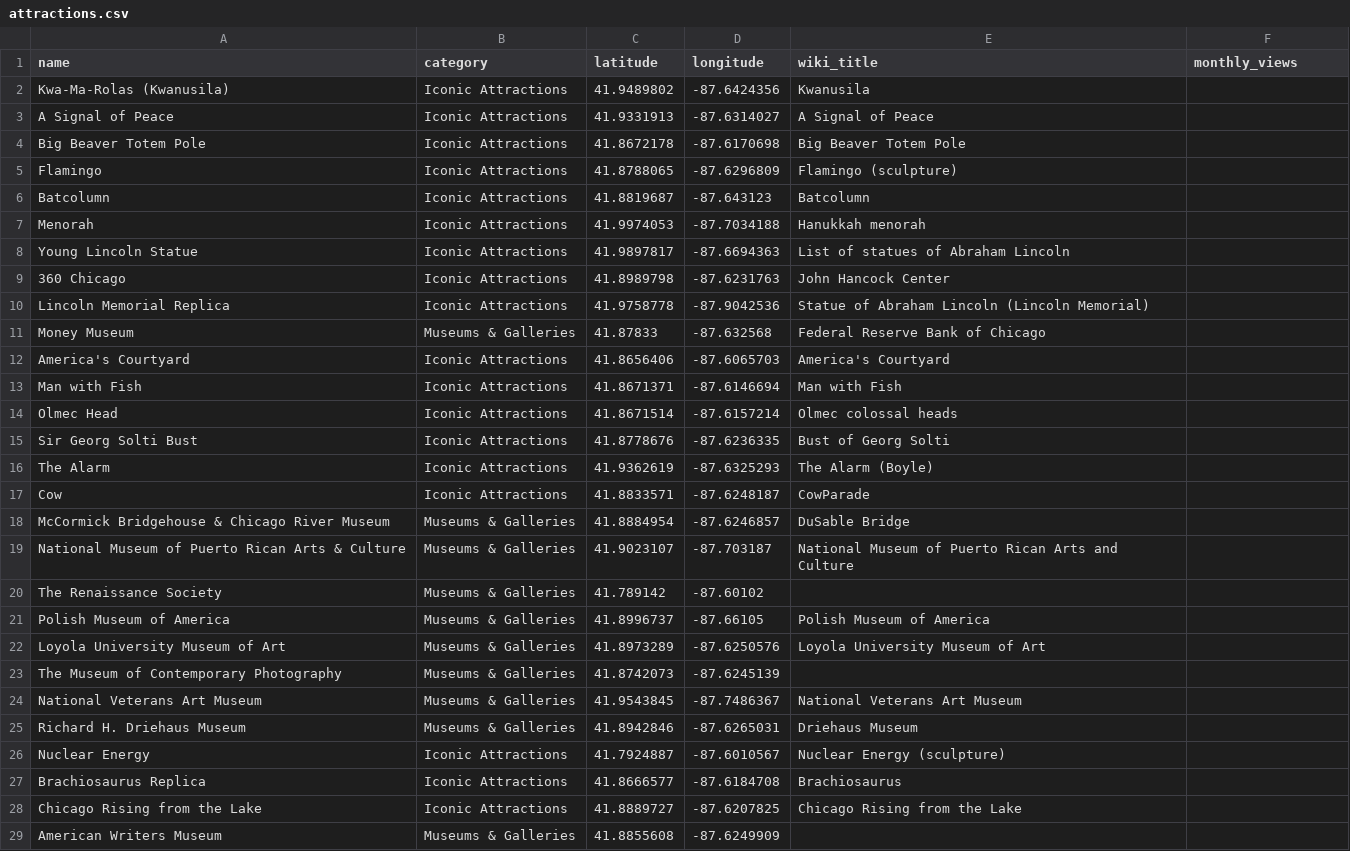
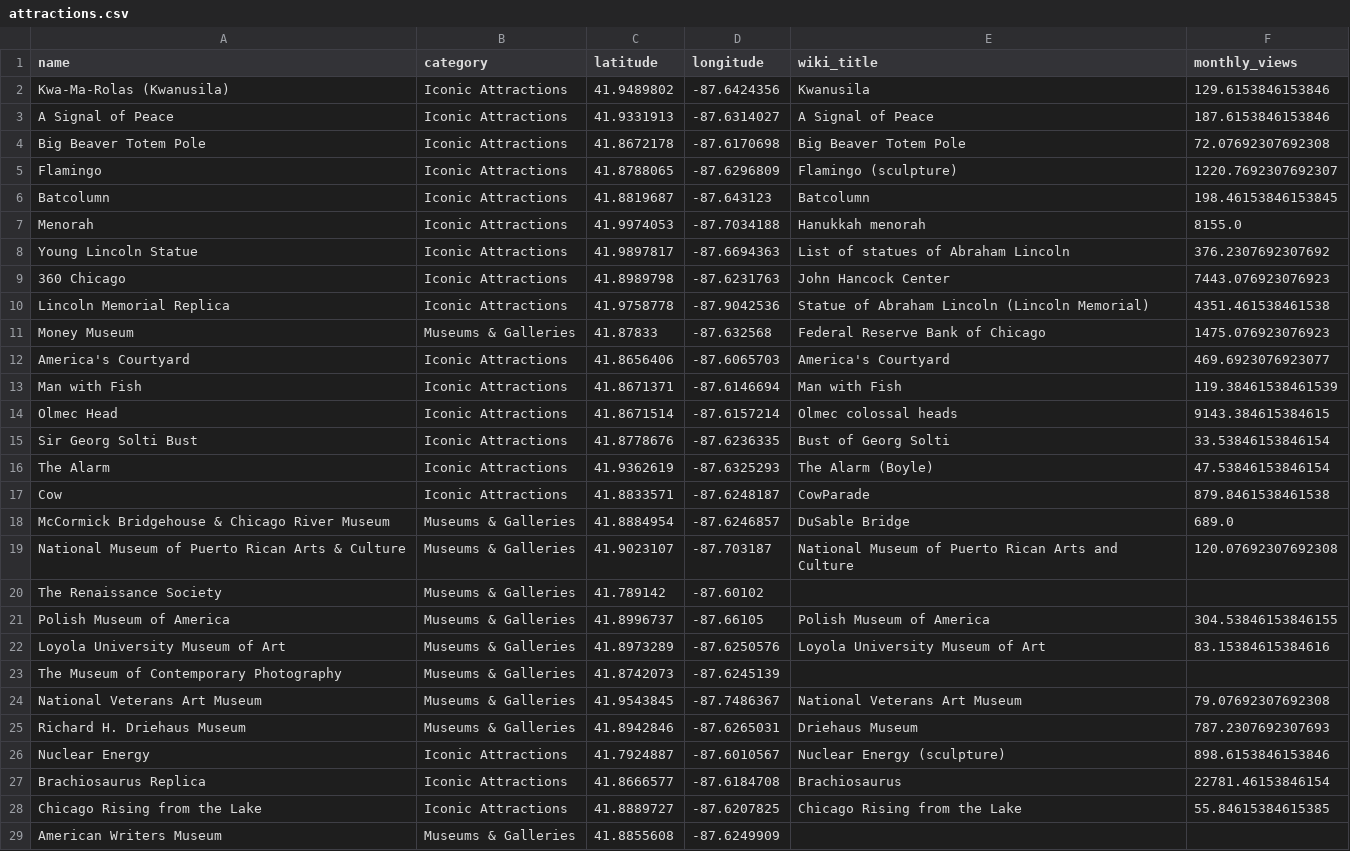
Before and after one commit to lewilliam888/Chicago-Tourist-Transportation-Guide-Project, a CSV file: data/attractions.csv, drawn as a sheet; only a part is shown; the diff covers the shown part only.

```diff
--- a/data/attractions.csv
+++ b/data/attractions.csv
@@ -1,29 +1,29 @@
 name,category,latitude,longitude,wiki_title,monthly_views
-Kwa-Ma-Rolas (Kwanusila),Iconic Attractions,41.9489802,-87.6424356,Kwanusila,
-A Signal of Peace,Iconic Attractions,41.9331913,-87.6314027,A Signal of Peace,
-Big Beaver Totem Pole,Iconic Attractions,41.8672178,-87.6170698,Big Beaver Totem Pole,
-Flamingo,Iconic Attractions,41.8788065,-87.6296809,Flamingo (sculpture),
-Batcolumn,Iconic Attractions,41.8819687,-87.643123,Batcolumn,
-Menorah,Iconic Attractions,41.9974053,-87.7034188,Hanukkah menorah,
-Young Lincoln Statue,Iconic Attractions,41.9897817,-87.6694363,List of statues of Abraham Lincoln,
-360 Chicago,Iconic Attractions,41.8989798,-87.6231763,John Hancock Center,
-Lincoln Memorial Replica,Iconic Attractions,41.9758778,-87.9042536,Statue of Abraham Lincoln (Lincoln Memorial),
-Money Museum,Museums & Galleries,41.87833,-87.632568,Federal Reserve Bank of Chicago,
-America's Courtyard,Iconic Attractions,41.8656406,-87.6065703,America's Courtyard,
-Man with Fish,Iconic Attractions,41.8671371,-87.6146694,Man with Fish,
-Olmec Head,Iconic Attractions,41.8671514,-87.6157214,Olmec colossal heads,
-Sir Georg Solti Bust,Iconic Attractions,41.8778676,-87.6236335,Bust of Georg Solti,
-The Alarm,Iconic Attractions,41.9362619,-87.6325293,The Alarm (Boyle),
-Cow,Iconic Attractions,41.8833571,-87.6248187,CowParade,
-McCormick Bridgehouse & Chicago River Museum,Museums & Galleries,41.8884954,-87.6246857,DuSable Bridge,
-National Museum of Puerto Rican Arts & Culture,Museums & Galleries,41.9023107,-87.703187,National Museum of Puerto Rican Arts and Culture,
+Kwa-Ma-Rolas (Kwanusila),Iconic Attractions,41.9489802,-87.6424356,Kwanusila,129.6153846153846
+A Signal of Peace,Iconic Attractions,41.9331913,-87.6314027,A Signal of Peace,187.6153846153846
+Big Beaver Totem Pole,Iconic Attractions,41.8672178,-87.6170698,Big Beaver Totem Pole,72.07692307692308
+Flamingo,Iconic Attractions,41.8788065,-87.6296809,Flamingo (sculpture),1220.7692307692307
+Batcolumn,Iconic Attractions,41.8819687,-87.643123,Batcolumn,198.46153846153845
+Menorah,Iconic Attractions,41.9974053,-87.7034188,Hanukkah menorah,8155.0
+Young Lincoln Statue,Iconic Attractions,41.9897817,-87.6694363,List of statues of Abraham Lincoln,376.2307692307692
+360 Chicago,Iconic Attractions,41.8989798,-87.6231763,John Hancock Center,7443.076923076923
+Lincoln Memorial Replica,Iconic Attractions,41.9758778,-87.9042536,Statue of Abraham Lincoln (Lincoln Memorial),4351.461538461538
+Money Museum,Museums & Galleries,41.87833,-87.632568,Federal Reserve Bank of Chicago,1475.076923076923
+America's Courtyard,Iconic Attractions,41.8656406,-87.6065703,America's Courtyard,469.6923076923077
+Man with Fish,Iconic Attractions,41.8671371,-87.6146694,Man with Fish,119.38461538461539
+Olmec Head,Iconic Attractions,41.8671514,-87.6157214,Olmec colossal heads,9143.384615384615
+Sir Georg Solti Bust,Iconic Attractions,41.8778676,-87.6236335,Bust of Georg Solti,33.53846153846154
+The Alarm,Iconic Attractions,41.9362619,-87.6325293,The Alarm (Boyle),47.53846153846154
+Cow,Iconic Attractions,41.8833571,-87.6248187,CowParade,879.8461538461538
+McCormick Bridgehouse & Chicago River Museum,Museums & Galleries,41.8884954,-87.6246857,DuSable Bridge,689.0
+National Museum of Puerto Rican Arts & Culture,Museums & Galleries,41.9023107,-87.703187,National Museum of Puerto Rican Arts and Culture,120.07692307692308
 The Renaissance Society,Museums & Galleries,41.789142,-87.60102,,
-Polish Museum of America,Museums & Galleries,41.8996737,-87.66105,Polish Museum of America,
-Loyola University Museum of Art,Museums & Galleries,41.8973289,-87.6250576,Loyola University Museum of Art,
+Polish Museum of America,Museums & Galleries,41.8996737,-87.66105,Polish Museum of America,304.53846153846155
+Loyola University Museum of Art,Museums & Galleries,41.8973289,-87.6250576,Loyola University Museum of Art,83.15384615384616
 The Museum of Contemporary Photography,Museums & Galleries,41.8742073,-87.6245139,,
-National Veterans Art Museum,Museums & Galleries,41.9543845,-87.7486367,National Veterans Art Museum,
-Richard H. Driehaus Museum,Museums & Galleries,41.8942846,-87.6265031,Driehaus Museum,
-Nuclear Energy,Iconic Attractions,41.7924887,-87.6010567,Nuclear Energy (sculpture),
-Brachiosaurus Replica,Iconic Attractions,41.8666577,-87.6184708,Brachiosaurus,
-Chicago Rising from the Lake,Iconic Attractions,41.8889727,-87.6207825,Chicago Rising from the Lake,
+National Veterans Art Museum,Museums & Galleries,41.9543845,-87.7486367,National Veterans Art Museum,79.07692307692308
+Richard H. Driehaus Museum,Museums & Galleries,41.8942846,-87.6265031,Driehaus Museum,787.2307692307693
+Nuclear Energy,Iconic Attractions,41.7924887,-87.6010567,Nuclear Energy (sculpture),898.6153846153846
+Brachiosaurus Replica,Iconic Attractions,41.8666577,-87.6184708,Brachiosaurus,22781.46153846154
+Chicago Rising from the Lake,Iconic Attractions,41.8889727,-87.6207825,Chicago Rising from the Lake,55.84615384615385
 American Writers Museum,Museums & Galleries,41.8855608,-87.6249909,,
```
Also changed, not shown: 175 edited cells elsewhere in this file, 1 other file.
